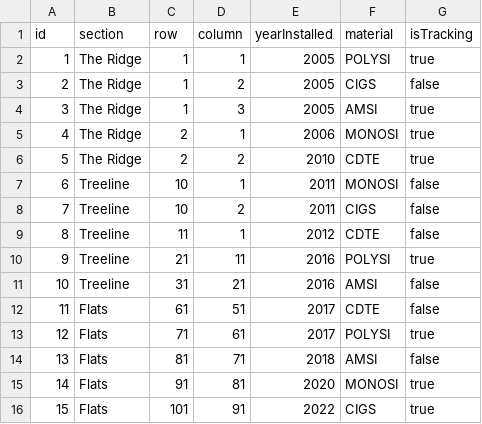
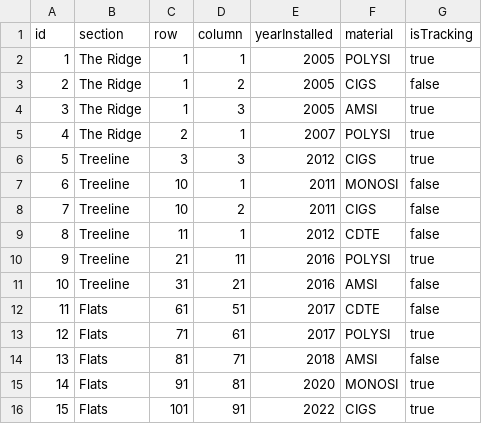
Before and after one commit to ScottWill20/cohort_34_curriculum, a CSV file: week-03/assessment/SolarFarm/data/solar-panels.csv, drawn as a sheet.

```diff
--- a/week-03/assessment/SolarFarm/data/solar-panels.csv
+++ b/week-03/assessment/SolarFarm/data/solar-panels.csv
@@ -4,4 +4,4 @@ id,section,row,column,yearInstalled,material,isTracking
 3,The Ridge,1,3,2005,AMSI,true
-4,The Ridge,2,1,2006,MONOSI,true
-5,The Ridge,2,2,2010,CDTE,true
+4,The Ridge,2,1,2007,POLYSI,true
+5,Treeline,3,3,2012,CIGS,true
 6,Treeline,10,1,2011,MONOSI,false
```
Also changed, not shown: 8 other files.
